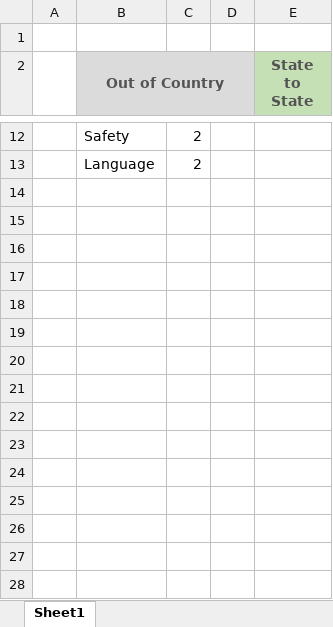
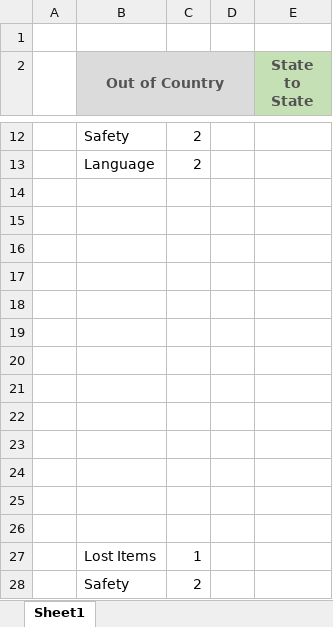
Before and after one commit to nikopj/Traveler-SCD, an Excel workbook: Data-Charts/Initial Interview Data/Interview1Charts.xlsx, sheet Sheet1, drawn as a sheet; only a part is shown, gaps mark what is left out; values as stored, in another font and other column widths than the file's, no borders; charts and pictures not drawn; the diff names each change by its address in the sheet, - before the commit and + after, or states it on an @@ line.

```diff
--- a/Data-Charts/Initial Interview Data/Interview1Charts.xlsx (sheet Sheet1)
+++ b/Data-Charts/Initial Interview Data/Interview1Charts.xlsx (sheet Sheet1)
+row 14: (empty)
+row 15: (empty)
+row 16: (empty)
+row 17: (empty)
+row 18: (empty)
+row 19: (empty)
+row 20: (empty)
+row 21: (empty)
+row 22: (empty)
+row 23: (empty)
+row 24: (empty)
+row 25: (empty)
+row 26: (empty)
+row 27:  | Lost Items | 1
+row 28:  | Safety | 2
```
Also changed, not shown: charts or pictures, 2 other files.
